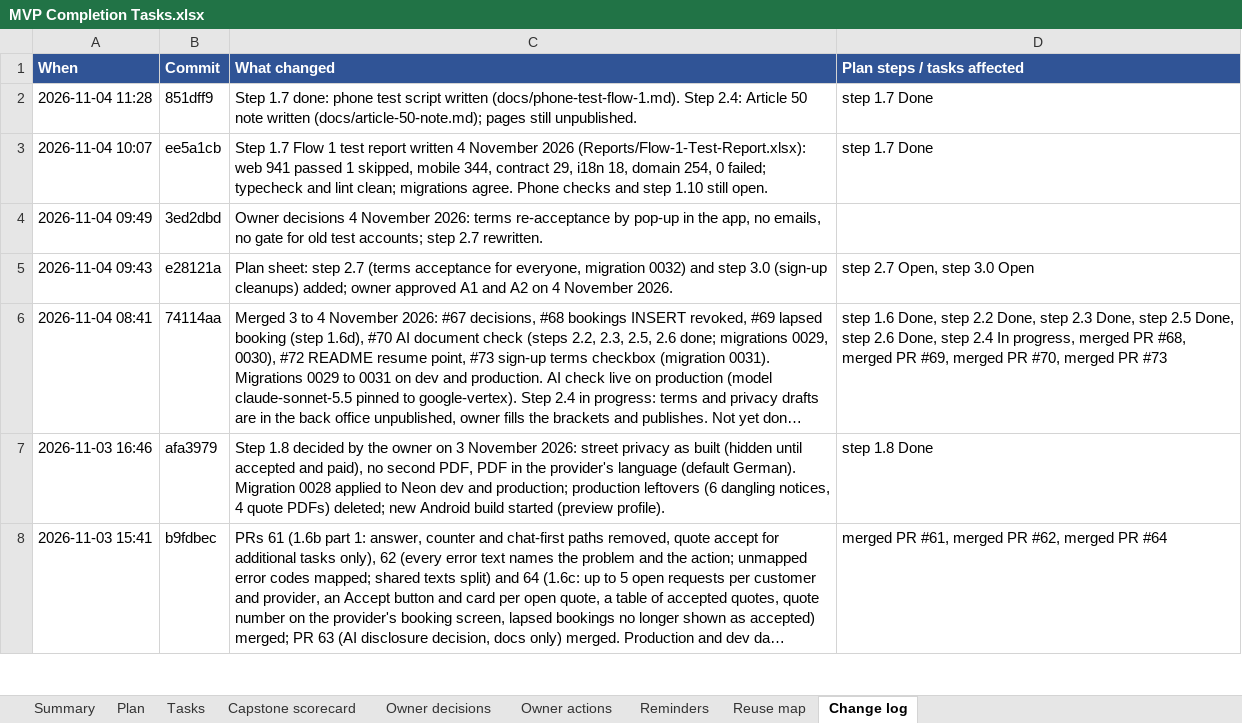
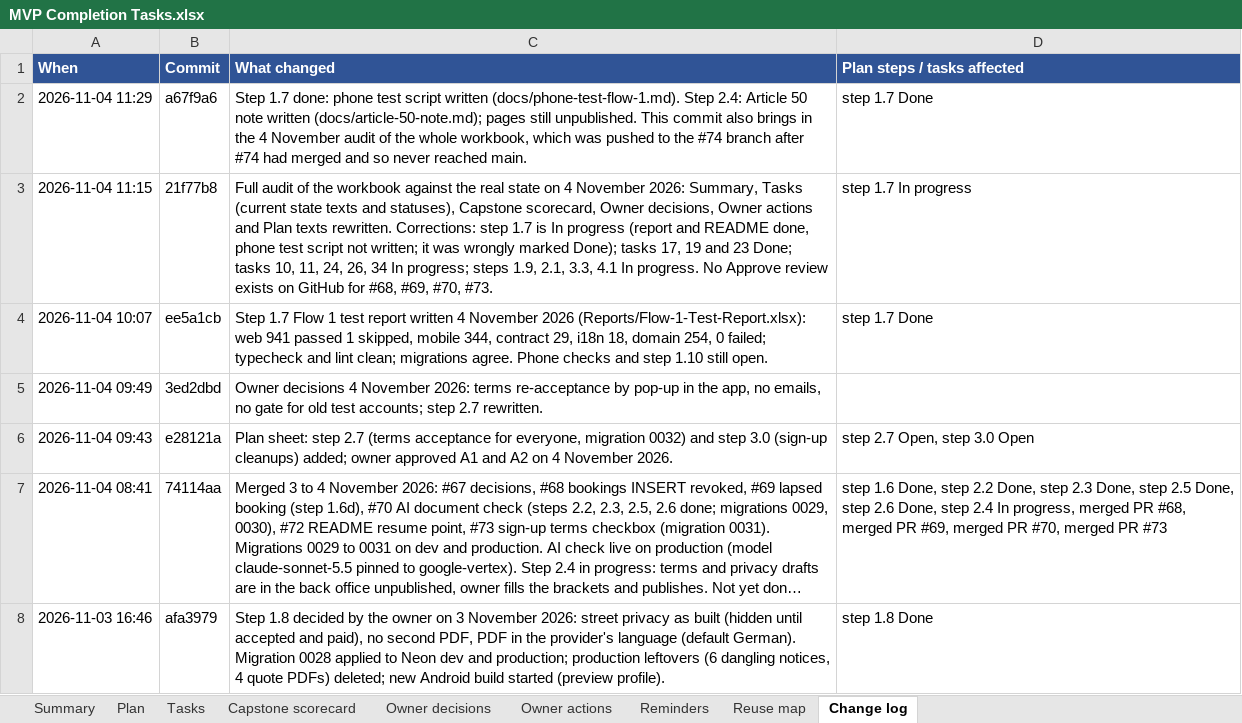
Before and after one commit to Liezljvv74/KANDO, an Excel workbook: Reports/MVP Completion Tasks.xlsx, sheet Change log, drawn as a sheet; only a part is shown; the shorter side is filled out with more unchanged rows; long unchanged cells end in …; values as stored, in another font and other column widths than the file's, no borders; the diff names each change by its address in the sheet, - before the commit and + after, or states it on an @@ line.

Commit message:
docs: MVP tracker - the 4 November audit and step 1.7 done (the audit never reached main with #74)

```diff
--- a/Reports/MVP Completion Tasks.xlsx (sheet Change log)
+++ b/Reports/MVP Completion Tasks.xlsx (sheet Change log)
-A2 (When): 2026-11-04 11:28
+A2 (When): 2026-11-04 11:29
-B2 (Commit): 851dff9
+B2 (Commit): a67f9a6
-C2 (What changed): …still unpublished.
+C2 (What changed): …still unpublished. This commit also brings in the 4 November audit of the whole workbook, which was pushed to the #74 branch after #74 had merged and so never reached main.
+row 3: 2026-11-04 11:15 | 21f77b8 | Full audit of the workbook against the real state on 4 November 2026: Summary, Tasks (current state texts and statuses), Capstone scorecard, Owner decisions, Owner actions and Plan texts rewritten. Corrections: step 1.7 is In progress (report and README done, phone test script not written; it was wrongly marked Done); tasks 17, 19 and 23 Done; tasks 10, 11, 24, 26, 34 In progress; steps 1.9, 2.1, 3.3, 4.1 In progress. No Approve review exists on GitHub for #68, #69, #70, #73. | step 1.7 In progress
```
Also changed, not shown: sheet Tasks, sheet Plan, sheet Owner decisions, sheet Summary, sheet Owner actions, sheet Capstone scorecard, 3 other files.
